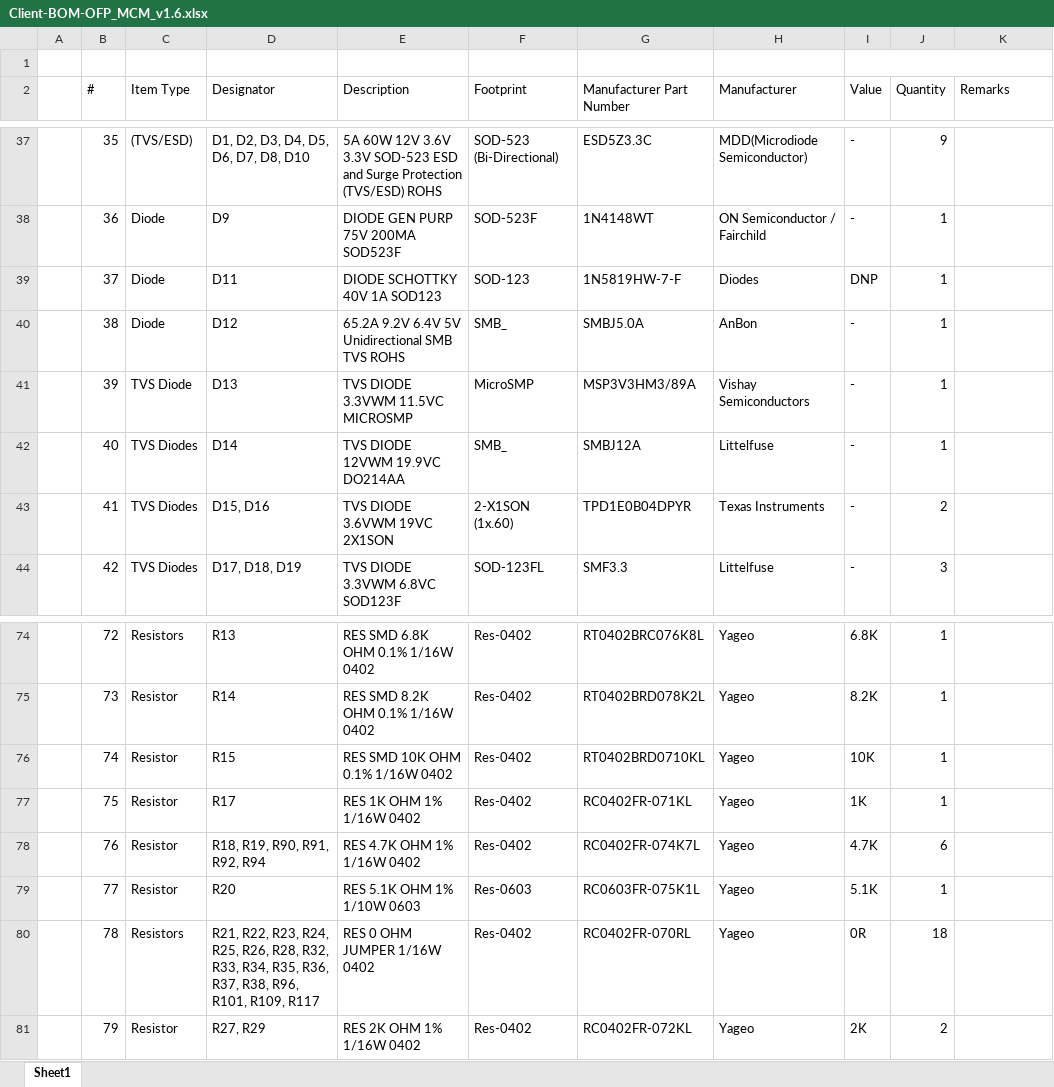
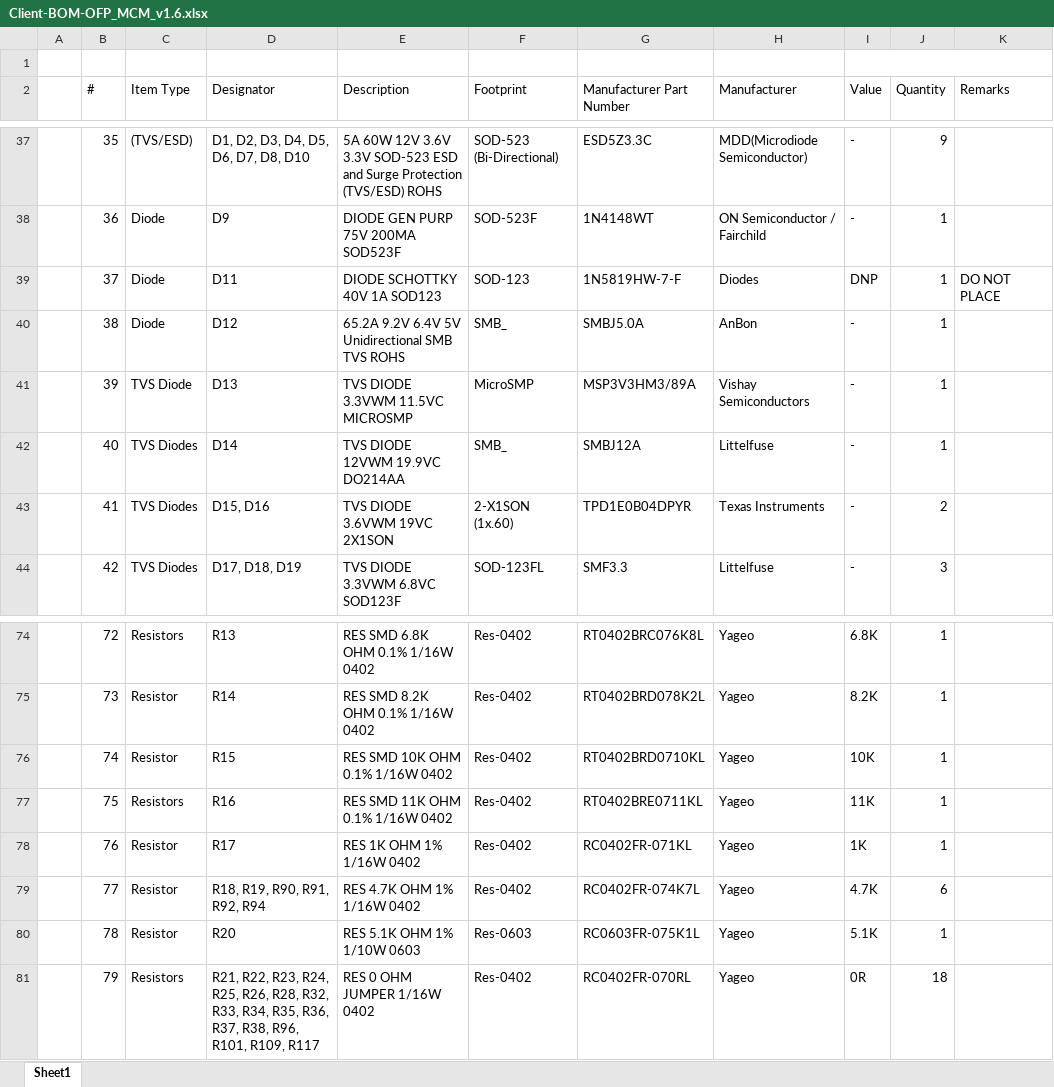
Before and after one commit to eSpark-Backup/nabilfesal-smartmeter-hw, an Excel workbook: Design-Files/OFP_MCM_v1.6/BOM/Client-BOM-OFP_MCM_v1.6.xlsx, sheet Sheet1, drawn as a sheet; only a part is shown, gaps mark what is left out; values as stored, in another font and other column widths than the file's, no cell formats; the diff covers the shown part only; the diff names each change by its address in the sheet, - before the commit and + after, or states it on an @@ line.

Commit message:
Client BOM updated.

```diff
--- a/Design-Files/OFP_MCM_v1.6/BOM/Client-BOM-OFP_MCM_v1.6.xlsx (sheet Sheet1)
+++ b/Design-Files/OFP_MCM_v1.6/BOM/Client-BOM-OFP_MCM_v1.6.xlsx (sheet Sheet1)
-K39 (Remarks): (empty)
+K39 (Remarks): DO NOT PLACE
-C77 (Item Type): Resistor
+C77 (Item Type): Resistors
-D77 (Designator): R17
+D77 (Designator): R16
-E77 (Description): RES 1K OHM 1% 1/16W 0402
+E77 (Description): RES SMD 11K OHM 0.1% 1/16W 0402
-G77 (Manufacturer Part Number): RC0402FR-071KL
+G77 (Manufacturer Part Number): RT0402BRE0711KL
-I77 (Value): 1K
+I77 (Value): 11K
-D78 (Designator): R18, R19, R90, R91, R92, R94
+D78 (Designator): R17
-E78 (Description): RES 4.7K OHM 1% 1/16W 0402
+E78 (Description): RES 1K OHM 1% 1/16W 0402
-G78 (Manufacturer Part Number): RC0402FR-074K7L
+G78 (Manufacturer Part Number): RC0402FR-071KL
-I78 (Value): 4.7K
+I78 (Value): 1K
-J78 (Quantity): 6
+J78 (Quantity): 1
-D79 (Designator): R20
+D79 (Designator): R18, R19, R90, R91, R92, R94
-E79 (Description): RES 5.1K OHM 1% 1/10W 0603
+E79 (Description): RES 4.7K OHM 1% 1/16W 0402
-F79 (Footprint): Res-0603
+F79 (Footprint): Res-0402
-G79 (Manufacturer Part Number): RC0603FR-075K1L
+G79 (Manufacturer Part Number): RC0402FR-074K7L
-I79 (Value): 5.1K
+I79 (Value): 4.7K
-J79 (Quantity): 1
+J79 (Quantity): 6
-C80 (Item Type): Resistors
+C80 (Item Type): Resistor
-D80 (Designator): R21, R22, R23, R24, R25, R26, R28, R32, R33, R34, R35, R36, R37, R38, R96, R101, R109, R117
+D80 (Designator): R20
-E80 (Description): RES 0 OHM JUMPER 1/16W 0402
+E80 (Description): RES 5.1K OHM 1% 1/10W 0603
-F80 (Footprint): Res-0402
+F80 (Footprint): Res-0603
-G80 (Manufacturer Part Number): RC0402FR-070RL
+G80 (Manufacturer Part Number): RC0603FR-075K1L
-I80 (Value): 0R
+I80 (Value): 5.1K
-J80 (Quantity): 18
+J80 (Quantity): 1
-C81 (Item Type): Resistor
+C81 (Item Type): Resistors
-D81 (Designator): R27, R29
+D81 (Designator): R21, R22, R23, R24, R25, R26, R28, R32, R33, R34, R35, R36, R37, R38, R96, R101, R109, R117
-E81 (Description): RES 2K OHM 1% 1/16W 0402
+E81 (Description): RES 0 OHM JUMPER 1/16W 0402
-G81 (Manufacturer Part Number): RC0402FR-072KL
+G81 (Manufacturer Part Number): RC0402FR-070RL
-I81 (Value): 2K
+I81 (Value): 0R
-J81 (Quantity): 2
+J81 (Quantity): 18
```
Also changed, not shown: 225 edited cells elsewhere in this sheet, cell formats.
